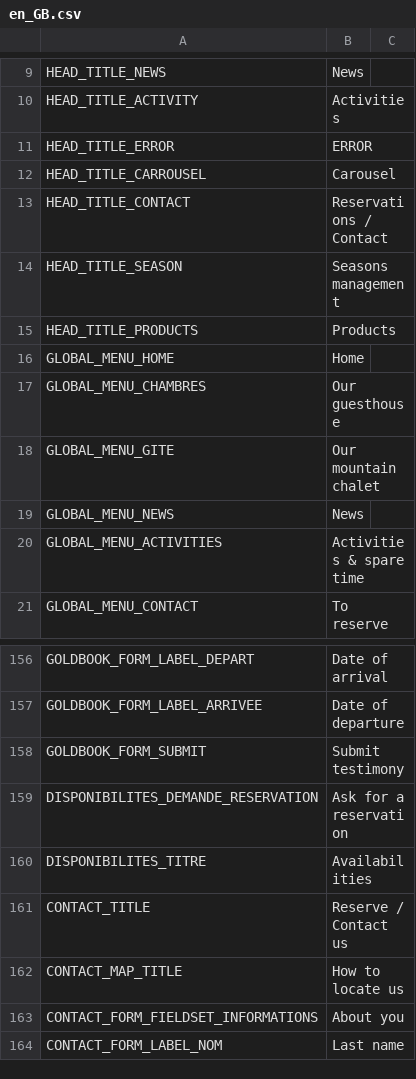
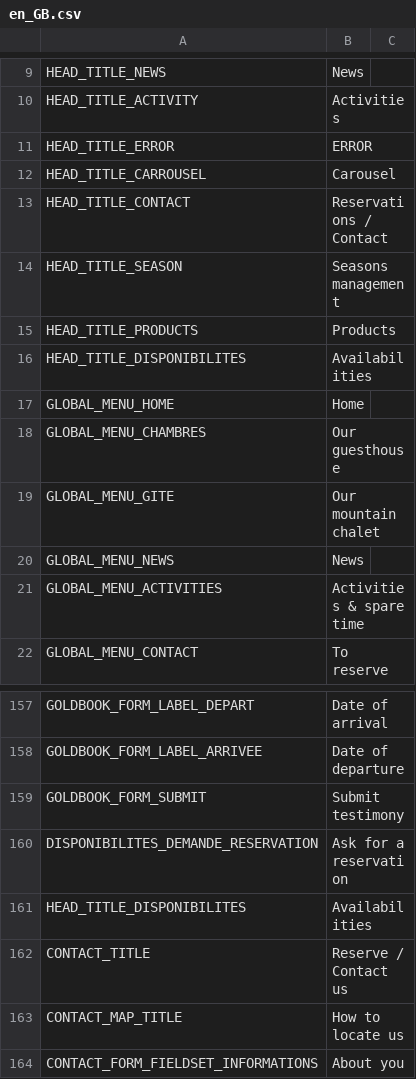
Before and after one commit to llv31/LLV-0.1.0, a CSV file: data/locales/en_GB.csv, drawn as a sheet; only a part is shown, gaps mark what is left out; the shorter side is filled out with more unchanged rows.

```diff
--- a/data/locales/en_GB.csv
+++ b/data/locales/en_GB.csv
@@ -15,2 +15,3 @@ HEAD_TITLE_SEASON;Seasons management
 HEAD_TITLE_PRODUCTS;Products
+HEAD_TITLE_DISPONIBILITES;Availabilities
 GLOBAL_MENU_HOME;Home
@@ -166,3 +167,3 @@ GOLDBOOK_FORM_SUBMIT;Submit testimony
 DISPONIBILITES_DEMANDE_RESERVATION;Ask for a reservation
-DISPONIBILITES_TITRE;Availabilities
+HEAD_TITLE_DISPONIBILITES;Availabilities
 CONTACT_TITLE;Reserve / Contact us
```
Also changed, not shown: data/locales/es_ES.csv, data/locales/fr_FR.csv, 24 other files.
